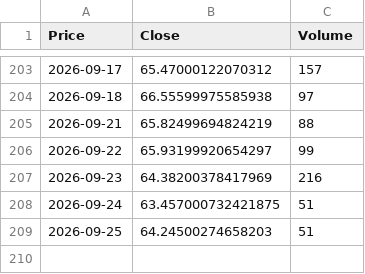
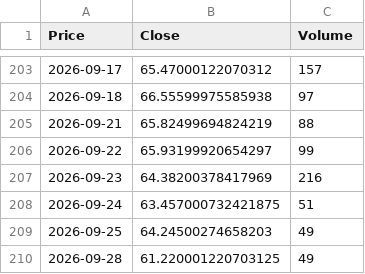
Before and after one commit to JONG1510/FPNA-python, a CSV file: data/SI_latest.csv, drawn as a sheet; only a part is shown, gaps mark what is left out; the diff names each change by its address in the sheet, - before the commit and + after, or states it on an @@ line.

```diff
--- a/data/SI_latest.csv
+++ b/data/SI_latest.csv
-C209 (Volume): 51
+C209 (Volume): 49
+row 210: 2026-09-28 | 61.220001220703125 | 49
```
